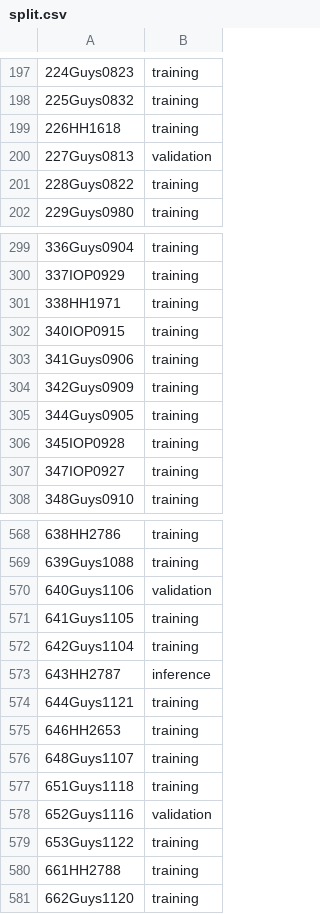
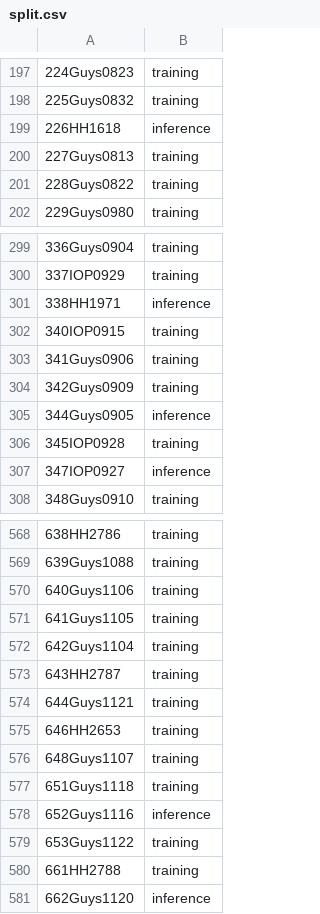
Before and after one commit to Dr3m0r4/traineeship, a CSV file: mmiv/model/split.csv, drawn as a sheet; only a part is shown, gaps mark what is left out; the diff covers the shown part only.

```diff
--- a/mmiv/model/split.csv
+++ b/mmiv/model/split.csv
@@ -198,4 +198,4 @@
 225Guys0832,training
-226HH1618,training
-227Guys0813,validation
+226HH1618,inference
+227Guys0813,training
 228Guys0822,training
@@ -300,3 +300,3 @@
 337IOP0929,training
-338HH1971,training
+338HH1971,inference
 340IOP0915,training
@@ -304,5 +304,5 @@
 342Guys0909,training
-344Guys0905,training
+344Guys0905,inference
 345IOP0928,training
-347IOP0927,training
+347IOP0927,inference
 348Guys0910,training
@@ -569,6 +569,6 @@
 639Guys1088,training
-640Guys1106,validation
+640Guys1106,training
 641Guys1105,training
 642Guys1104,training
-643HH2787,inference
+643HH2787,training
 644Guys1121,training
@@ -577,5 +577,5 @@
 651Guys1118,training
-652Guys1116,validation
+652Guys1116,inference
 653Guys1122,training
 661HH2788,training
-662Guys1120,training
+662Guys1120,inference
```
Also changed, not shown: 66 edited cells elsewhere in this file, 3 other files.
